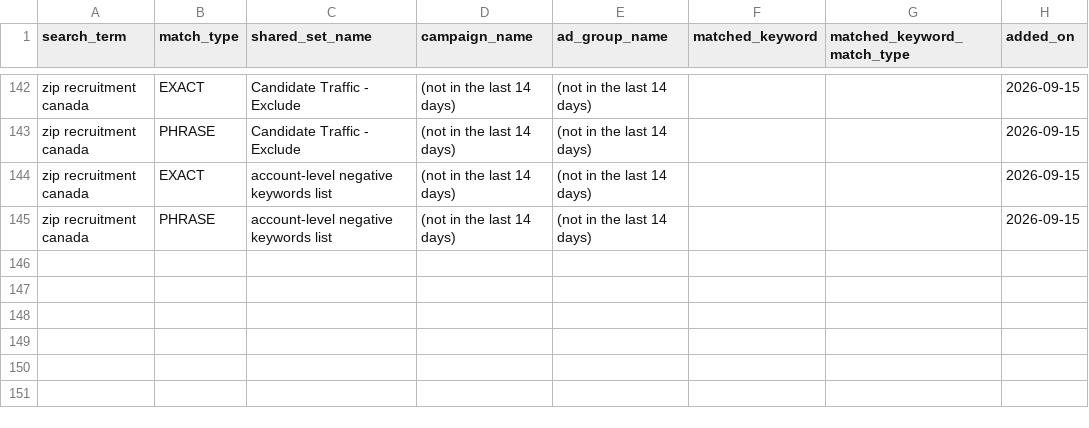
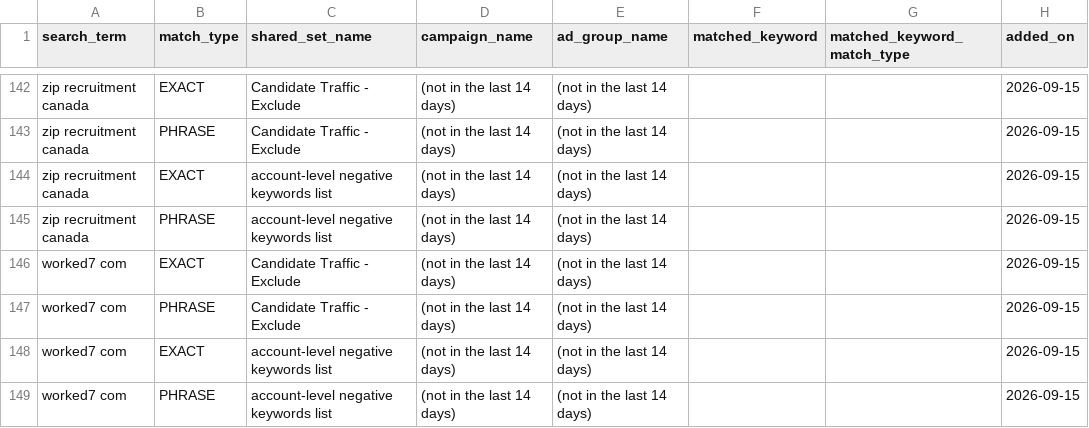
Before and after one commit to jessicagertig/paid-ads-management-pipeline, a CSV file: catalogue/added_negatives.csv, drawn as a sheet; only a part is shown, gaps mark what is left out.

```diff
--- a/catalogue/added_negatives.csv
+++ b/catalogue/added_negatives.csv
@@ -145 +145,5 @@ zip recruitment canada,EXACT,account-level negative keywords list,(not in the la
 zip recruitment canada,PHRASE,account-level negative keywords list,(not in the last 14 days),(not in the last 14 days),,,2026-09-15
+worked7 com,EXACT,Candidate Traffic - Exclude,(not in the last 14 days),(not in the last 14 days),,,2026-09-15
+worked7 com,PHRASE,Candidate Traffic - Exclude,(not in the last 14 days),(not in the last 14 days),,,2026-09-15
+worked7 com,EXACT,account-level negative keywords list,(not in the last 14 days),(not in the last 14 days),,,2026-09-15
+worked7 com,PHRASE,account-level negative keywords list,(not in the last 14 days),(not in the last 14 days),,,2026-09-15
```
